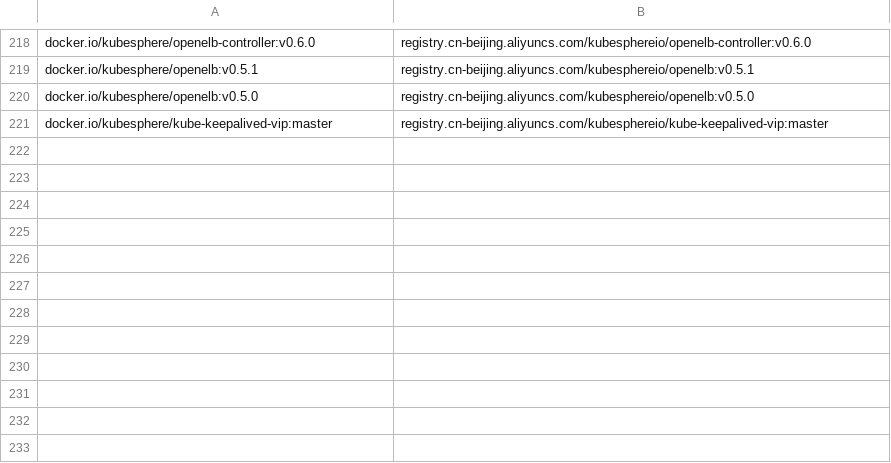
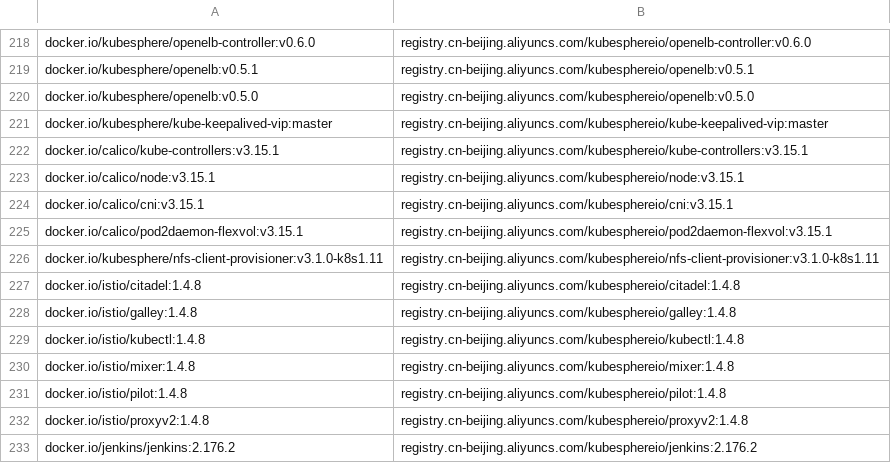
Before and after one commit to CloudNativeTools/automated-scripts, a CSV file: SyncedImages.csv, drawn as a sheet; only a part is shown, gaps mark what is left out; the diff names each change by its address in the sheet, - before the commit and + after, or states it on an @@ line.

```diff
--- a/SyncedImages.csv
+++ b/SyncedImages.csv
+row 222: docker.io/calico/kube-controllers:v3.15.1 | registry.cn-beijing.aliyuncs.com/kubesphereio/kube-controllers:v3.15.1
+row 223: docker.io/calico/node:v3.15.1 | registry.cn-beijing.aliyuncs.com/kubesphereio/node:v3.15.1
+row 224: docker.io/calico/cni:v3.15.1 | registry.cn-beijing.aliyuncs.com/kubesphereio/cni:v3.15.1
+row 225: docker.io/calico/pod2daemon-flexvol:v3.15.1 | registry.cn-beijing.aliyuncs.com/kubesphereio/pod2daemon-flexvol:v3.15.1
+row 226: docker.io/kubesphere/nfs-client-provisioner:v3.1.0-k8s1.11 | registry.cn-beijing.aliyuncs.com/kubesphereio/nfs-client-provisioner:v3.1.0-k8s1.11
+row 227: docker.io/istio/citadel:1.4.8 | registry.cn-beijing.aliyuncs.com/kubesphereio/citadel:1.4.8
+row 228: docker.io/istio/galley:1.4.8 | registry.cn-beijing.aliyuncs.com/kubesphereio/galley:1.4.8
+row 229: docker.io/istio/kubectl:1.4.8 | registry.cn-beijing.aliyuncs.com/kubesphereio/kubectl:1.4.8
+row 230: docker.io/istio/mixer:1.4.8 | registry.cn-beijing.aliyuncs.com/kubesphereio/mixer:1.4.8
+row 231: docker.io/istio/pilot:1.4.8 | registry.cn-beijing.aliyuncs.com/kubesphereio/pilot:1.4.8
+row 232: docker.io/istio/proxyv2:1.4.8 | registry.cn-beijing.aliyuncs.com/kubesphereio/proxyv2:1.4.8
+row 233: docker.io/jenkins/jenkins:2.176.2 | registry.cn-beijing.aliyuncs.com/kubesphereio/jenkins:2.176.2
```
Also changed, not shown: 1 other file.
